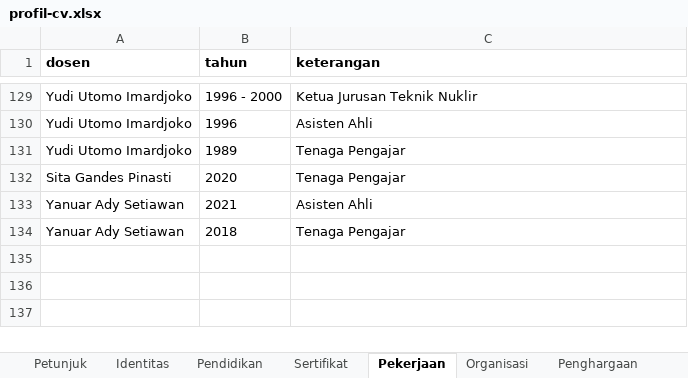
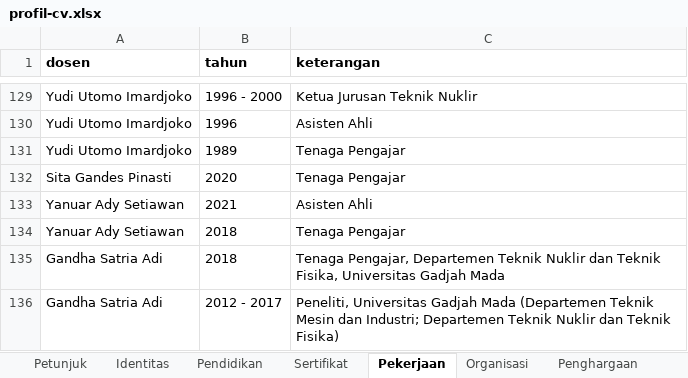
Before and after one commit to chilmion/dtntf-publikasi, an Excel workbook: manual/profil-cv.xlsx, sheet Pekerjaan, drawn as a sheet; only a part is shown, gaps mark what is left out; values as stored, in another font and other column widths than the file's, no borders; the diff names each change by its address in the sheet, - before the commit and + after, or states it on an @@ line.

```diff
--- a/manual/profil-cv.xlsx (sheet Pekerjaan)
+++ b/manual/profil-cv.xlsx (sheet Pekerjaan)
+row 135: Gandha Satria Adi | 2018 | Tenaga Pengajar, Departemen Teknik Nuklir dan Teknik Fisika, Universitas Gadjah Mada
+row 136: Gandha Satria Adi | 2012 - 2017 | Peneliti, Universitas Gadjah Mada (Departemen Teknik Mesin dan Industri; Departemen Teknik Nuklir dan Teknik Fisika)
```
Also changed, not shown: sheet Pendidikan, sheet Identitas, sheet Sertifikat.
